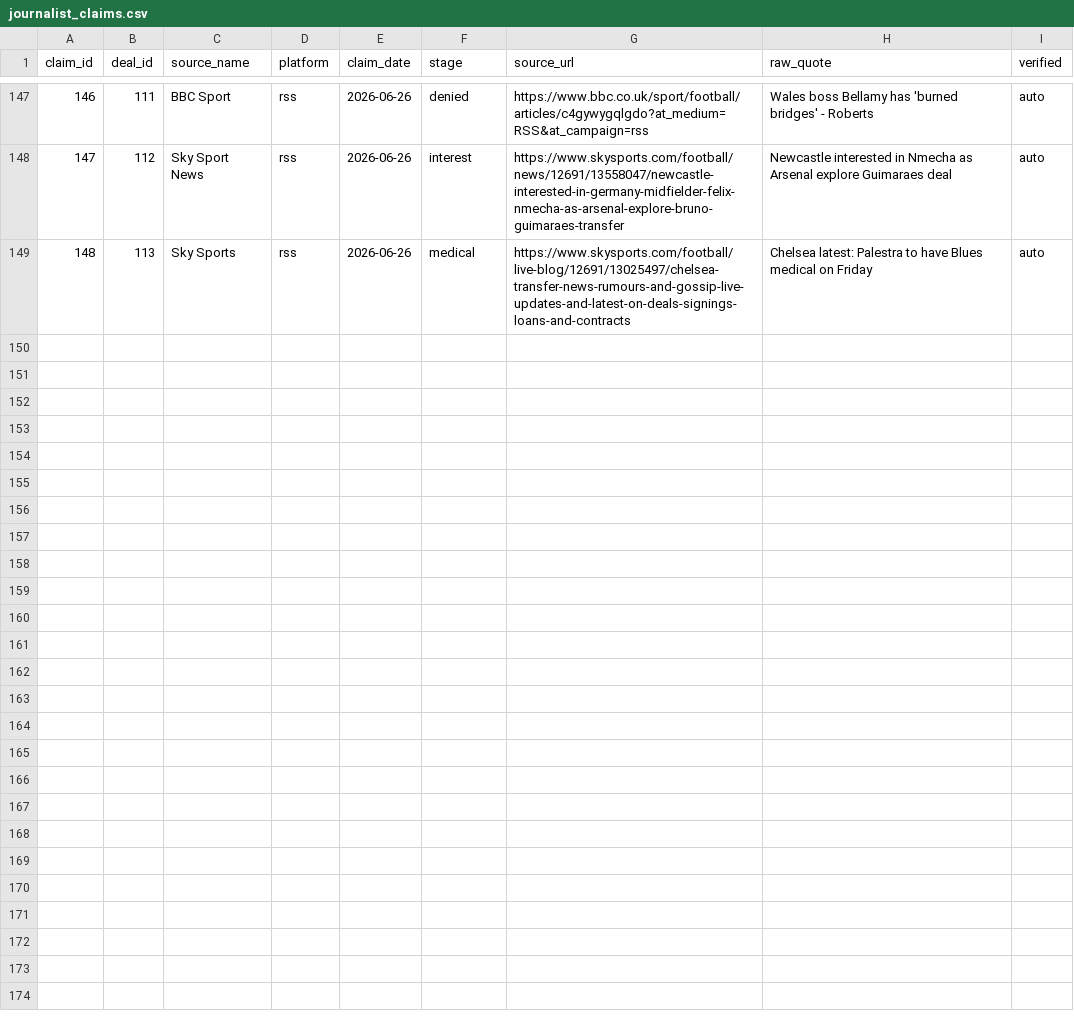
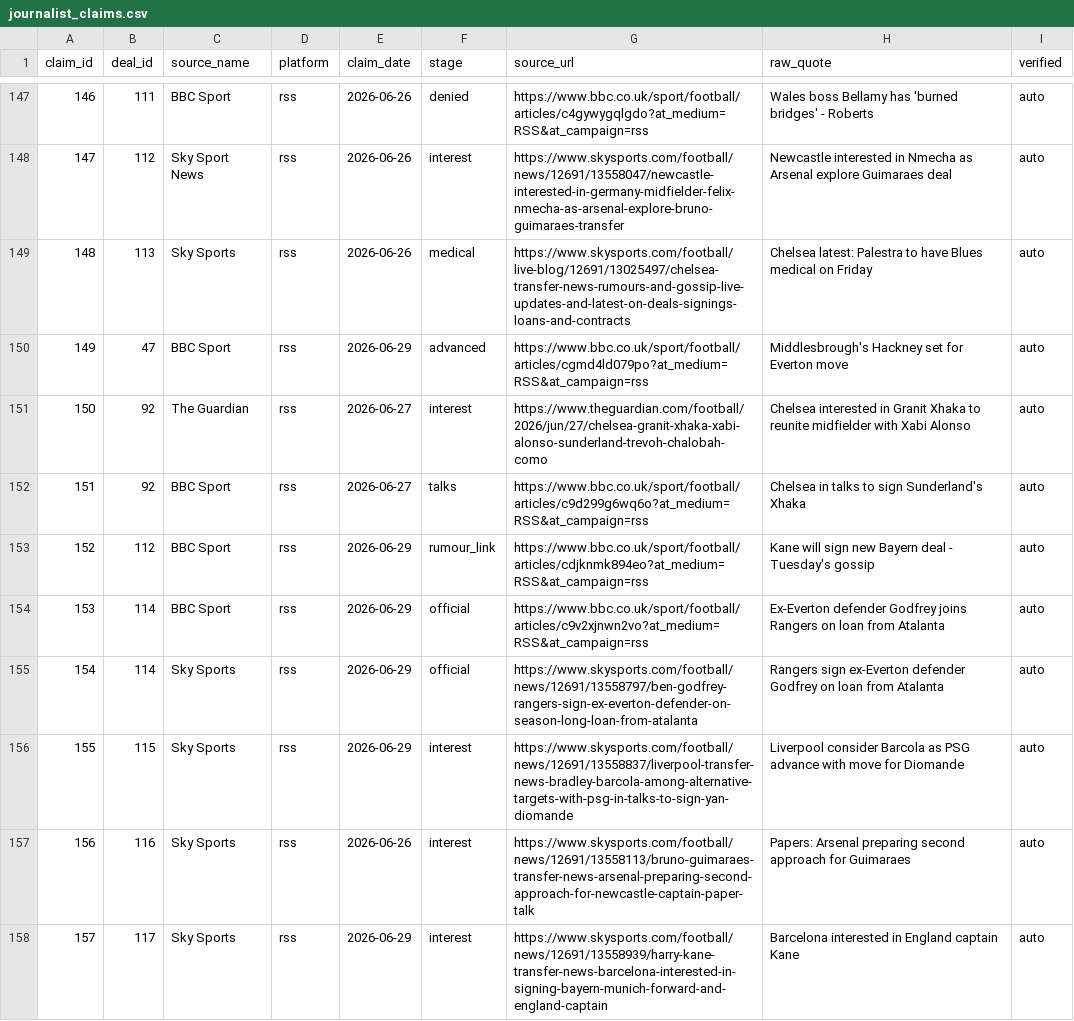
Before and after one commit to har27il/transfer-truth, a CSV file: ground-truth/journalist_claims.csv, drawn as a sheet; only a part is shown, gaps mark what is left out; the diff covers the shown part only.

```diff
--- a/ground-truth/journalist_claims.csv
+++ b/ground-truth/journalist_claims.csv
@@ -149 +149,10 @@ claim_id,deal_id,source_name,platform,claim_date,stage,source_url,raw_quote,veri
 148,113,Sky Sports,rss,2026-06-26,medical,https://www.skysports.com/football/live-blog/12691/13025497/chelsea-transfer-news-rumours-and-gossip-live-updates-and-latest-on-deals-signings-loans-and-contracts,Chelsea latest: Palestra to have Blues medical on Friday,auto
+149,47,BBC Sport,rss,2026-06-29,advanced,https://www.bbc.co.uk/sport/football/articles/cgmd4ld079po?at_medium=RSS&at_campaign=rss,Middlesbrough's Hackney set for Everton move,auto
+150,92,The Guardian,rss,2026-06-27,interest,https://www.theguardian.com/football/2026/jun/27/chelsea-granit-xhaka-xabi-alonso-sunderland-trevoh-chalobah-como,Chelsea interested in Granit Xhaka to reunite midfielder with Xabi Alonso,auto
+151,92,BBC Sport,rss,2026-06-27,talks,https://www.bbc.co.uk/sport/football/articles/c9d299g6wq6o?at_medium=RSS&at_campaign=rss,Chelsea in talks to sign Sunderland's Xhaka,auto
+152,112,BBC Sport,rss,2026-06-29,rumour_link,https://www.bbc.co.uk/sport/football/articles/cdjknmk894eo?at_medium=RSS&at_campaign=rss,Kane will sign new Bayern deal - Tuesday's gossip,auto
+153,114,BBC Sport,rss,2026-06-29,official,https://www.bbc.co.uk/sport/football/articles/c9v2xjnwn2vo?at_medium=RSS&at_campaign=rss,Ex-Everton defender Godfrey joins Rangers on loan from Atalanta,auto
+154,114,Sky Sports,rss,2026-06-29,official,https://www.skysports.com/football/news/12691/13558797/ben-godfrey-rangers-sign-ex-everton-defender-on-season-long-loan-from-atalanta,Rangers sign ex-Everton defender Godfrey on loan from Atalanta,auto
+155,115,Sky Sports,rss,2026-06-29,interest,https://www.skysports.com/football/news/12691/13558837/liverpool-transfer-news-bradley-barcola-among-alternative-targets-with-psg-in-talks-to-sign-yan-diomande,Liverpool consider Barcola as PSG advance with move for Diomande,auto
+156,116,Sky Sports,rss,2026-06-26,interest,https://www.skysports.com/football/news/12691/13558113/bruno-guimaraes-transfer-news-arsenal-preparing-second-approach-for-newcastle-captain-paper-talk,Papers: Arsenal preparing second approach for Guimaraes,auto
+157,117,Sky Sports,rss,2026-06-29,interest,https://www.skysports.com/football/news/12691/13558939/harry-kane-transfer-news-barcelona-interested-in-signing-bayern-munich-forward-and-england-captain,Barcelona interested in England captain Kane,auto
```
Also changed, not shown: 8 added rows elsewhere in this file, ground-truth/deals.csv, 2 other files.
